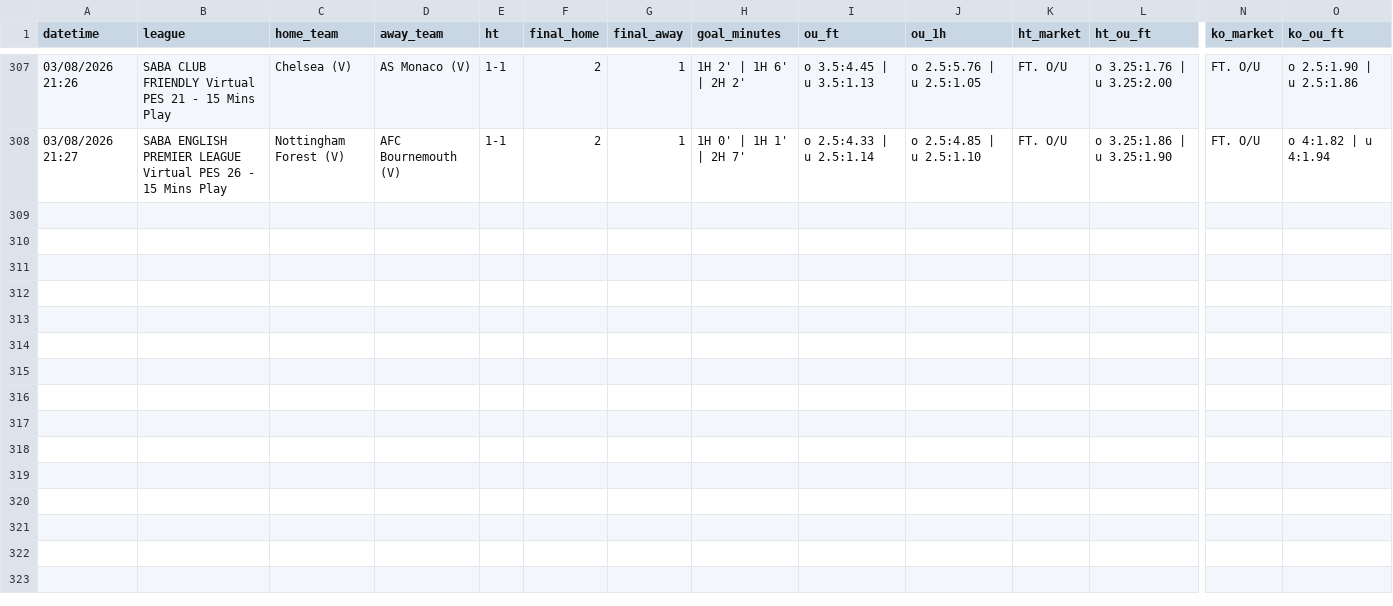
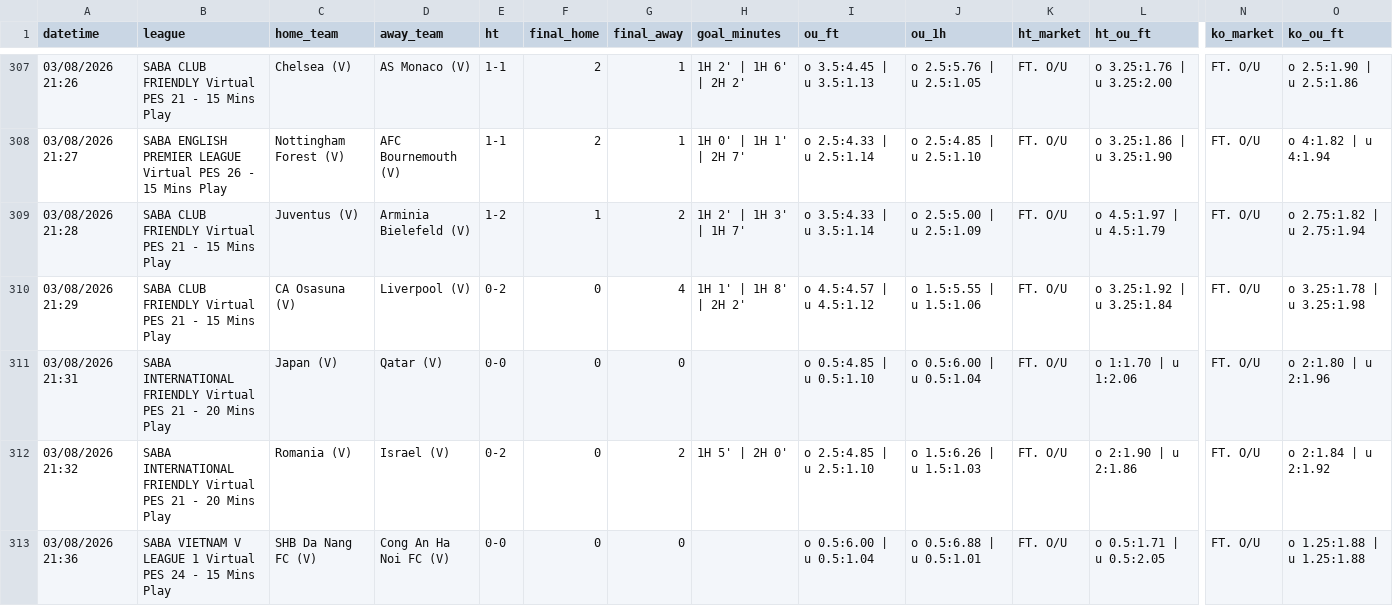
Before and after one commit to aditiawjy/lebihsabar, a CSV file: goal_log_bpvm.csv, drawn as a sheet; only a part is shown, gaps mark what is left out; rows hold the shown columns only; the diff covers the shown part only; the diff names each change by its address in the sheet, - before the commit and + after, or states it on an @@ line.

```diff
--- a/goal_log_bpvm.csv
+++ b/goal_log_bpvm.csv
+row 309: 03/08/2026 21:28 | SABA CLUB FRIENDLY Virtual PES 21 - 15 Mins Play | Juventus (V) | Arminia Bielefeld (V) | 1-2 | 1 | 2 | 1H 2' | 1H 3' | 1H 7' | o 3.5:4.33 | u 3.5:1.14 | o 2.5:5.00 | u 2.5:1.09 | FT. O/U | o 4.5:1.97 | u 4.5:1.79 | FT. O/U | o 2.75:1.82 | u 2.75:1.94
+row 310: 03/08/2026 21:29 | SABA CLUB FRIENDLY Virtual PES 21 - 15 Mins Play | CA Osasuna (V) | Liverpool (V) | 0-2 | 0 | 4 | 1H 1' | 1H 8' | 2H 2' | o 4.5:4.57 | u 4.5:1.12 | o 1.5:5.55 | u 1.5:1.06 | FT. O/U | o 3.25:1.92 | u 3.25:1.84 | FT. O/U | o 3.25:1.78 | u 3.25:1.98
+row 311: 03/08/2026 21:31 | SABA INTERNATIONAL FRIENDLY Virtual PES 21 - 20 Mins Play | Japan (V) | Qatar (V) | 0-0 | 0 | 0 |  | o 0.5:4.85 | u 0.5:1.10 | o 0.5:6.00 | u 0.5:1.04 | FT. O/U | o 1:1.70 | u 1:2.06 | FT. O/U | o 2:1.80 | u 2:1.96
+row 312: 03/08/2026 21:32 | SABA INTERNATIONAL FRIENDLY Virtual PES 21 - 20 Mins Play | Romania (V) | Israel (V) | 0-2 | 0 | 2 | 1H 5' | 2H 0' | o 2.5:4.85 | u 2.5:1.10 | o 1.5:6.26 | u 1.5:1.03 | FT. O/U | o 2:1.90 | u 2:1.86 | FT. O/U | o 2:1.84 | u 2:1.92
+row 313: 03/08/2026 21:36 | SABA VIETNAM V LEAGUE 1 Virtual PES 24 - 15 Mins Play | SHB Da Nang FC (V) | Cong An Ha Noi FC (V) | 0-0 | 0 | 0 |  | o 0.5:6.00 | u 0.5:1.04 | o 0.5:6.88 | u 0.5:1.01 | FT. O/U | o 0.5:1.71 | u 0.5:2.05 | FT. O/U | o 1.25:1.88 | u 1.25:1.88
```
Also changed, not shown: 5 added rows elsewhere in this file, goal_log.csv, goal_log_vsoccer.csv, 5 other files.
